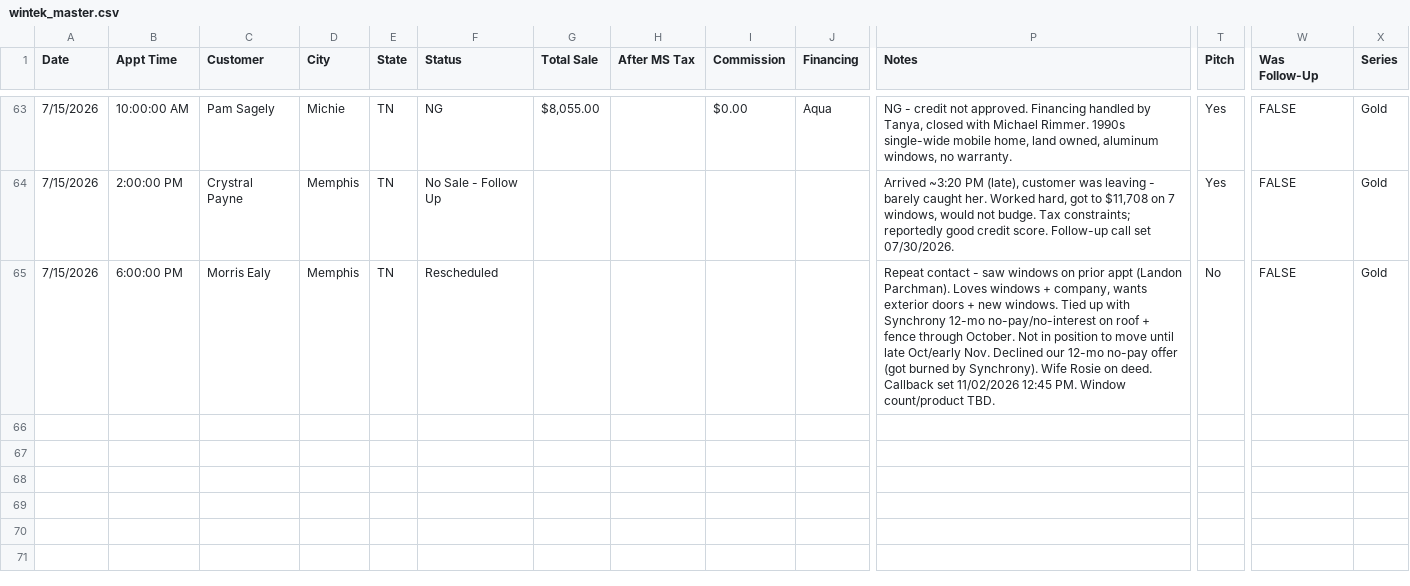
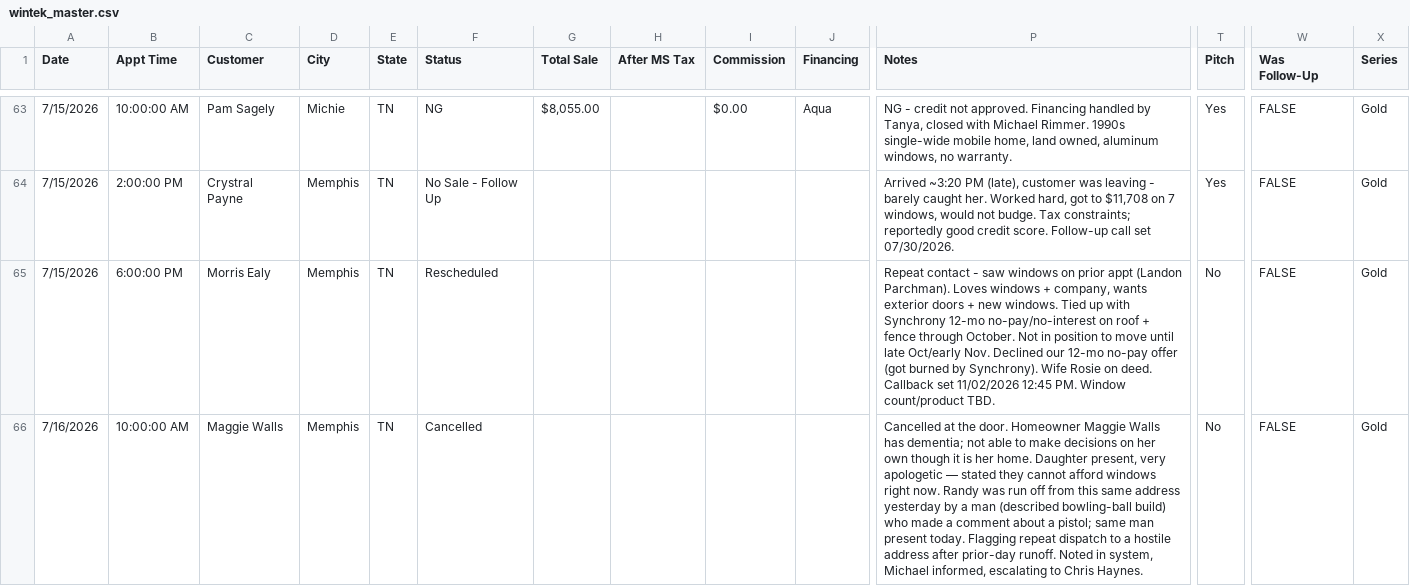
Before and after one commit to acshotsprings/wintek-data, a CSV file: wintek_master.csv, drawn as a sheet; only a part is shown, gaps mark what is left out; rows hold the shown columns only; the diff names each change by its address in the sheet, - before the commit and + after, or states it on an @@ line.

Commit message:
MASTER export 2026-07-16T15:32:15.916Z

```diff
--- a/wintek_master.csv
+++ b/wintek_master.csv
+row 66: 7/16/2026 | 10:00:00 AM | Maggie Walls | Memphis | TN | Cancelled |  |  |  |  | Cancelled at the door. Homeowner Maggie Walls has dementia; not able to make decisions on her own though it is her home. Daughter present, very apologetic — stated they cannot afford windows right now. Randy was run off from this same address yesterday by a man (described bowling-ball build) who made a comment about a pistol; same man present today. Flagging repeat dispatch to a hostile address after prior-day runoff. Noted in system, Michael informed, escalating to Chris Haynes. | No | FALSE | Gold
```
